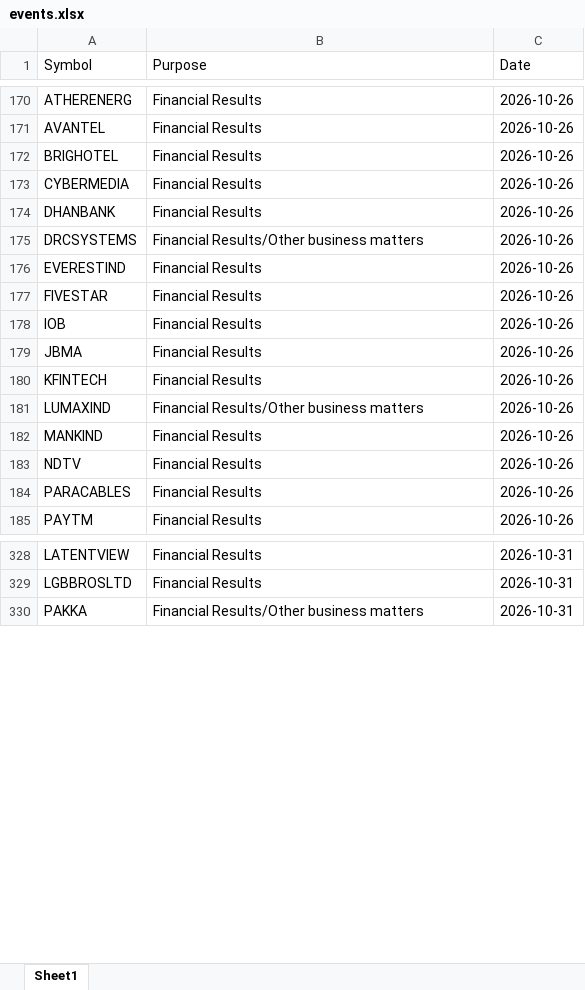
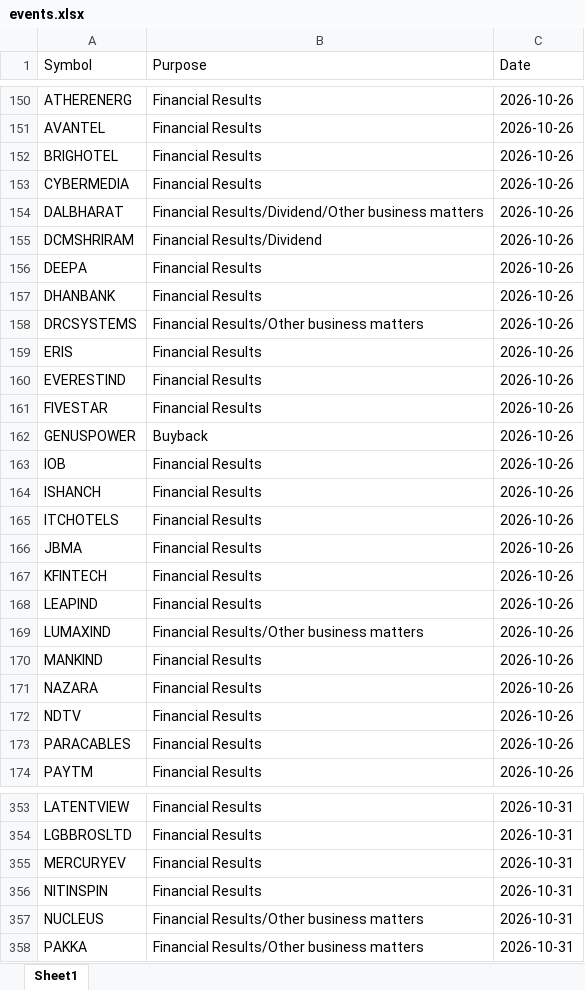
Before and after one commit to drimtiyazkhan/project-shadow, an Excel workbook: data/events.xlsx, sheet Sheet1, drawn as a sheet; only a part is shown, gaps mark what is left out; values as stored, in another font and other column widths than the file's, no borders; the diff covers the shown part only; the diff names each change by its address in the sheet, - before the commit and + after, or states it on an @@ line.

```diff
--- a/data/events.xlsx (sheet Sheet1)
+++ b/data/events.xlsx (sheet Sheet1)
+row 154: DALBHARAT | Financial Results/Dividend/Other business matters | 2026-10-26
+row 155: DCMSHRIRAM | Financial Results/Dividend | 2026-10-26
+row 156: DEEPA | Financial Results | 2026-10-26
+row 159: ERIS | Financial Results | 2026-10-26
+row 162: GENUSPOWER | Buyback | 2026-10-26
+row 164: ISHANCH | Financial Results | 2026-10-26
+row 165: ITCHOTELS | Financial Results | 2026-10-26
+row 168: LEAPIND | Financial Results | 2026-10-26
+row 171: NAZARA | Financial Results | 2026-10-26
+row 355: MERCURYEV | Financial Results | 2026-10-31
+row 356: NITINSPIN | Financial Results | 2026-10-31
+row 357: NUCLEUS | Financial Results/Other business matters | 2026-10-31
```
Also changed, not shown: 59 added rows, 31 removed rows and 1 moved row elsewhere in this sheet, 1 other file.
